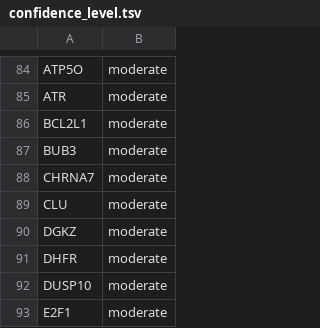
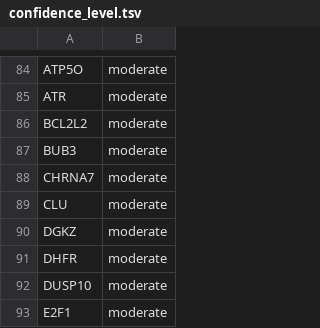
Before and after one commit to open-genes/open-genes-api, a TSV file: scripts/confidence_level/confidence_level.tsv, drawn as a sheet; only a part is shown, gaps mark what is left out; the diff covers the shown part only.

```diff
--- a/scripts/confidence_level/confidence_level.tsv
+++ b/scripts/confidence_level/confidence_level.tsv
@@ -85,3 +85,3 @@ ATP5O	moderate
 ATR	moderate
-BCL2L1	moderate
+BCL2L2	moderate
 BUB3	moderate
```
Also changed, not shown: 7 added rows, 5 removed rows and 2 edited cells elsewhere in this file.
